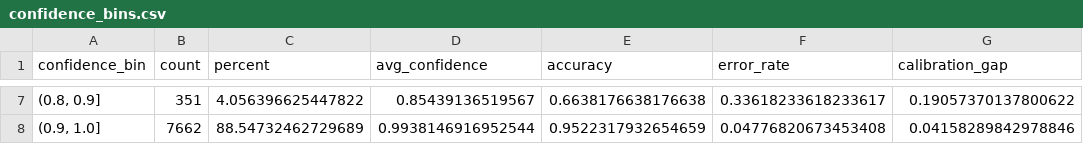
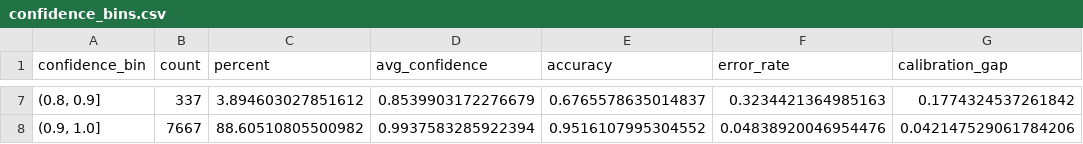
Before and after one commit to naamaskital/sVLM_ads_project, a CSV file: reports/pitt_ads/confidence_calibration/confidence_bins.csv, drawn as a sheet; only a part is shown, gaps mark what is left out; the diff covers the shown part only.

Commit message:
Update README and final confidence analysis results

```diff
--- a/reports/pitt_ads/confidence_calibration/confidence_bins.csv
+++ b/reports/pitt_ads/confidence_calibration/confidence_bins.csv
@@ -7,2 +7,2 @@ confidence_bin,count,percent,avg_confidence,accuracy,error_rate,calibration_gap
-"(0.8, 0.9]",351,4.056396625447822,0.85439136519567,0.6638176638176638,0.33618233618233617,0.19057370137800622
-"(0.9, 1.0]",7662,88.54732462729689,0.9938146916952544,0.9522317932654659,0.04776820673453408,0.04158289842978846
+"(0.8, 0.9]",337,3.894603027851612,0.8539903172276679,0.6765578635014837,0.3234421364985163,0.1774324537261842
+"(0.9, 1.0]",7667,88.60510805500982,0.9937583285922394,0.9516107995304552,0.04838920046954476,0.042147529061784206
```
Also changed, not shown: 30 edited cells elsewhere in this file, reports/pitt_ads/confidence_calibration/confidence_summary.csv, reports/pitt_ads/manual_review_threshold_analysis.csv, 3 other files.
